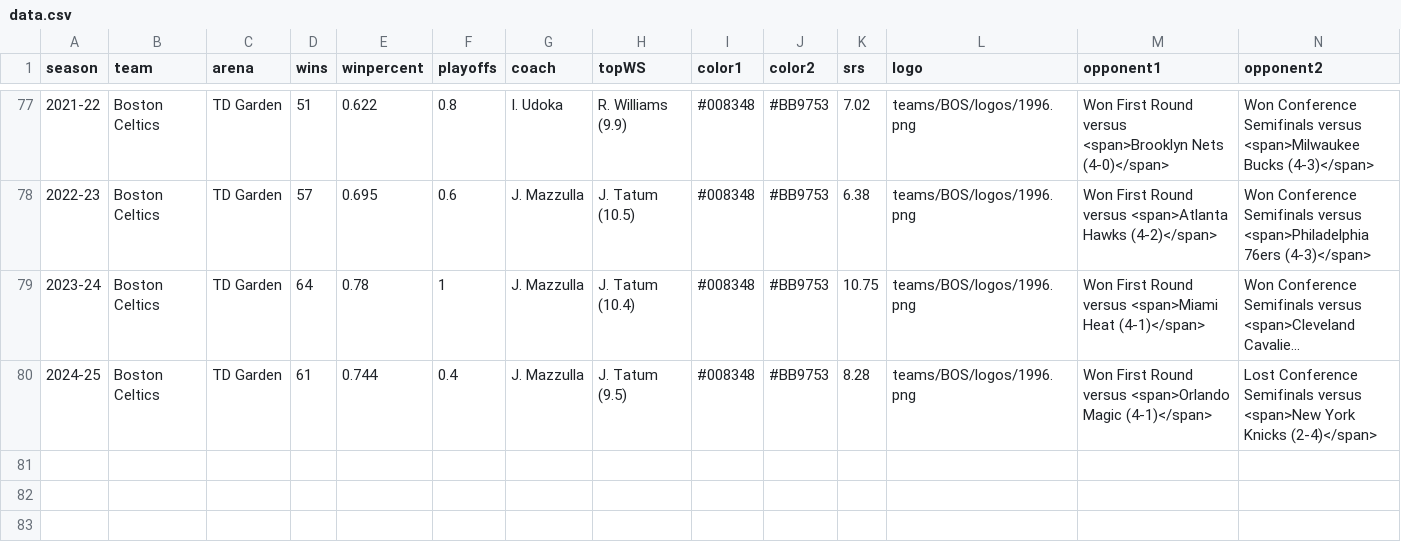
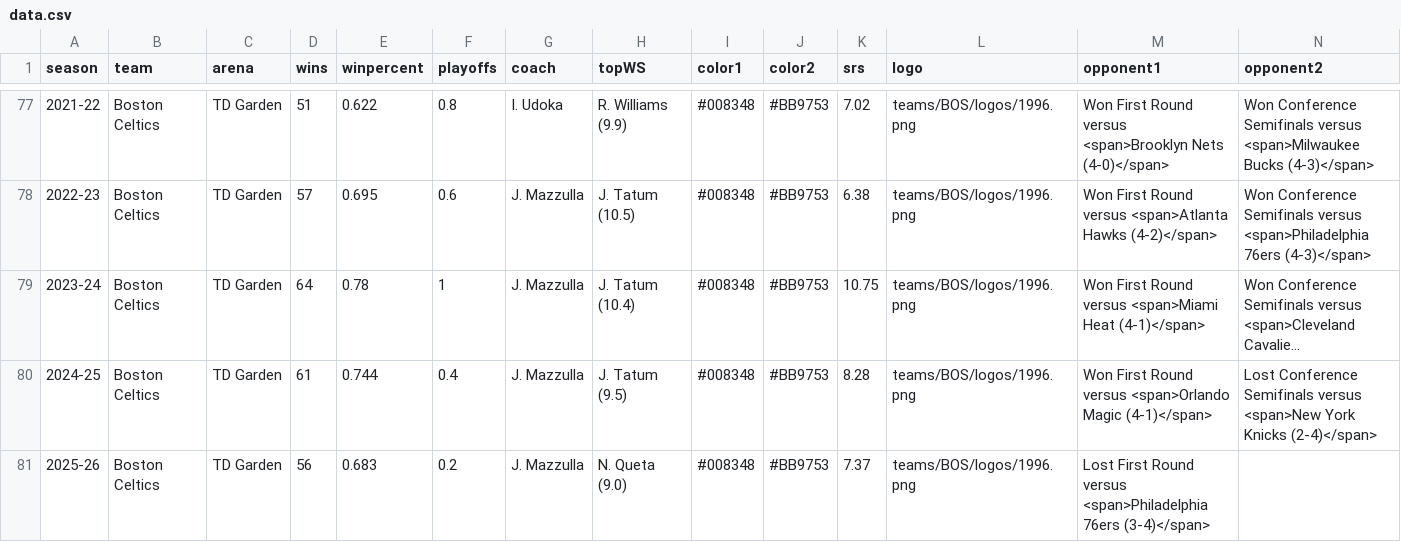
Before and after one commit to zacariias/nbahistory, a CSV file: teams/BOS/data.csv, drawn as a sheet; only a part is shown, gaps mark what is left out; long unchanged cells end in …; rows hold the shown columns only; the diff names each change by its address in the sheet, - before the commit and + after, or states it on an @@ line.

Commit message:
Update data.csv

```diff
--- a/teams/BOS/data.csv
+++ b/teams/BOS/data.csv
+row 81: 2025-26 | Boston Celtics | TD Garden | 56 | 0.683 | 0.2 | J. Mazzulla | N. Queta (9.0) | #008348 | #BB9753 | 7.37 | teams/BOS/logos/1996.png | Lost First Round versus <span>Philadelphia 76ers (3-4)</span>
```
